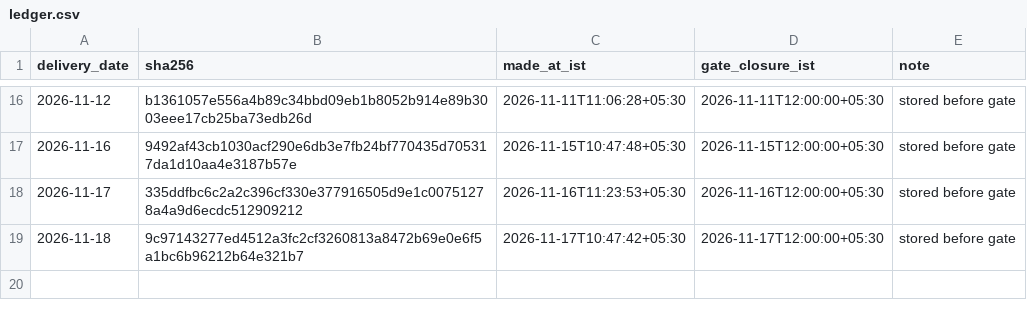
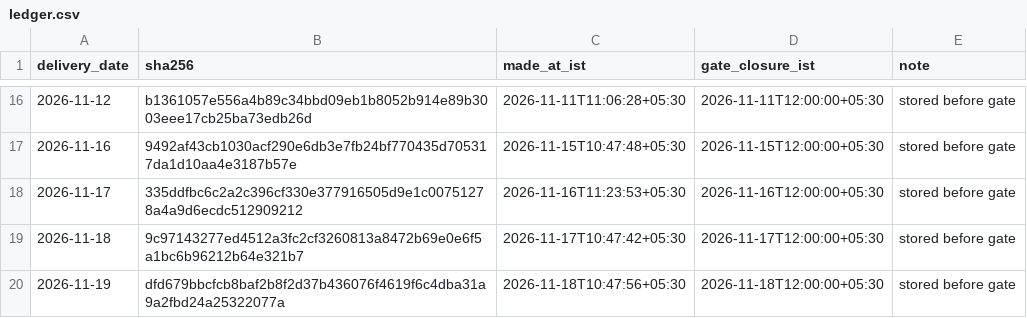
Before and after one commit to MohitPratapSinghRathore/iex-dam-forecast-ledger, a CSV file: ledger.csv, drawn as a sheet; only a part is shown, gaps mark what is left out.

Commit message:
forecast 2026-11-19 sha256 dfd679bbcfcb8baf made 2026-11-18T10:47:56+05:30

```diff
--- a/ledger.csv
+++ b/ledger.csv
@@ -19 +19,2 @@ delivery_date,sha256,made_at_ist,gate_closure_ist,note
 2026-11-18,9c97143277ed4512a3fc2cf3260813a8472b69e0e6f5a1bc6b96212b64e321b7,2026-11-17T10:47:42+05:30,2026-11-17T12:00:00+05:30,"stored before gate"
+2026-11-19,dfd679bbcfcb8baf2b8f2d37b436076f4619f6c4dba31a9a2fbd24a25322077a,2026-11-18T10:47:56+05:30,2026-11-18T12:00:00+05:30,"stored before gate"
```
